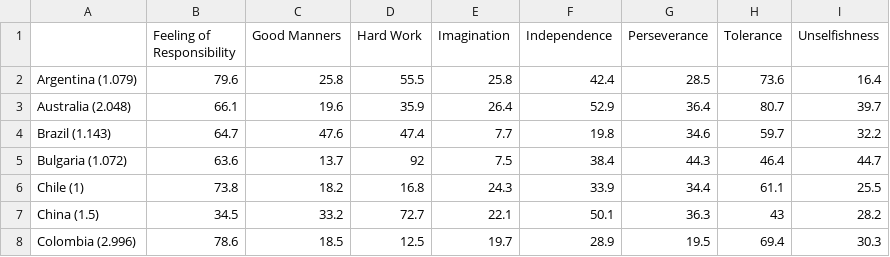
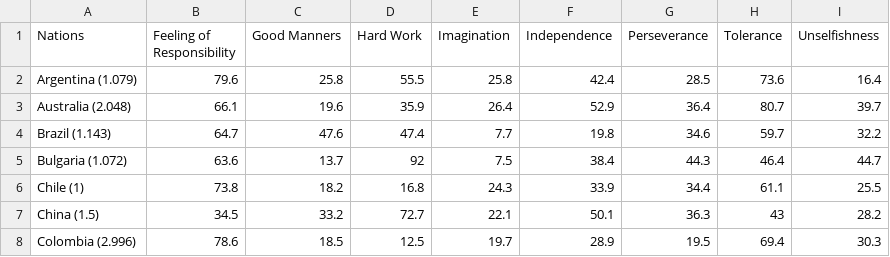
Before and after one commit to CarlozzBarry/CarlozzBarry.github.io, a CSV file: 1995-1999 Wave - Foglio1.csv, drawn as a sheet; only a part is shown.

Commit message:
Update 1995-1999 Wave - Foglio1.csv
diommerdaa

```diff
--- a/1995-1999 Wave - Foglio1.csv
+++ b/1995-1999 Wave - Foglio1.csv
@@ -1,2 +1,2 @@
-,Feeling of Responsibility,Good Manners,Hard Work,Imagination,Independence,Perseverance,Tolerance,Unselfishness
+Nations,Feeling of Responsibility,Good Manners,Hard Work,Imagination,Independence,Perseverance,Tolerance,Unselfishness
 Argentina (1.079),79.6,25.8,55.5,25.8,42.4,28.5,73.6,16.4
```
